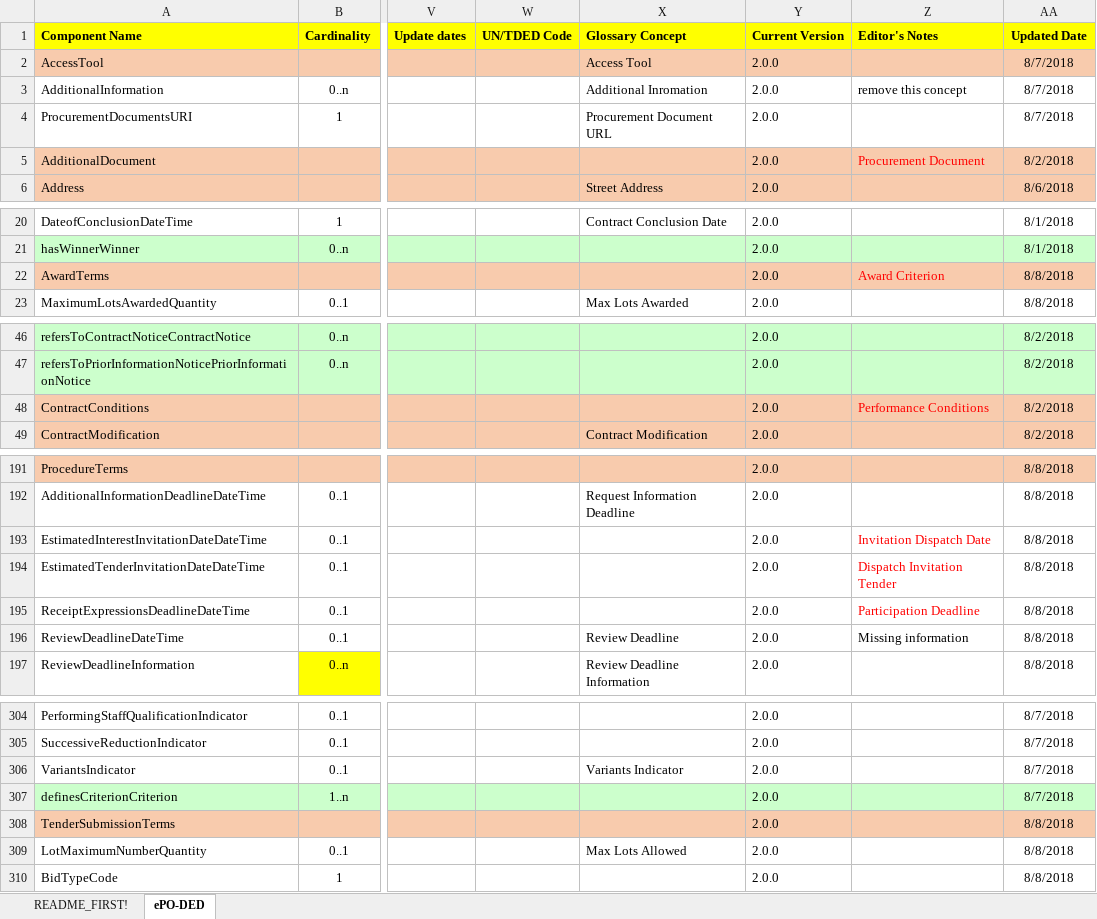
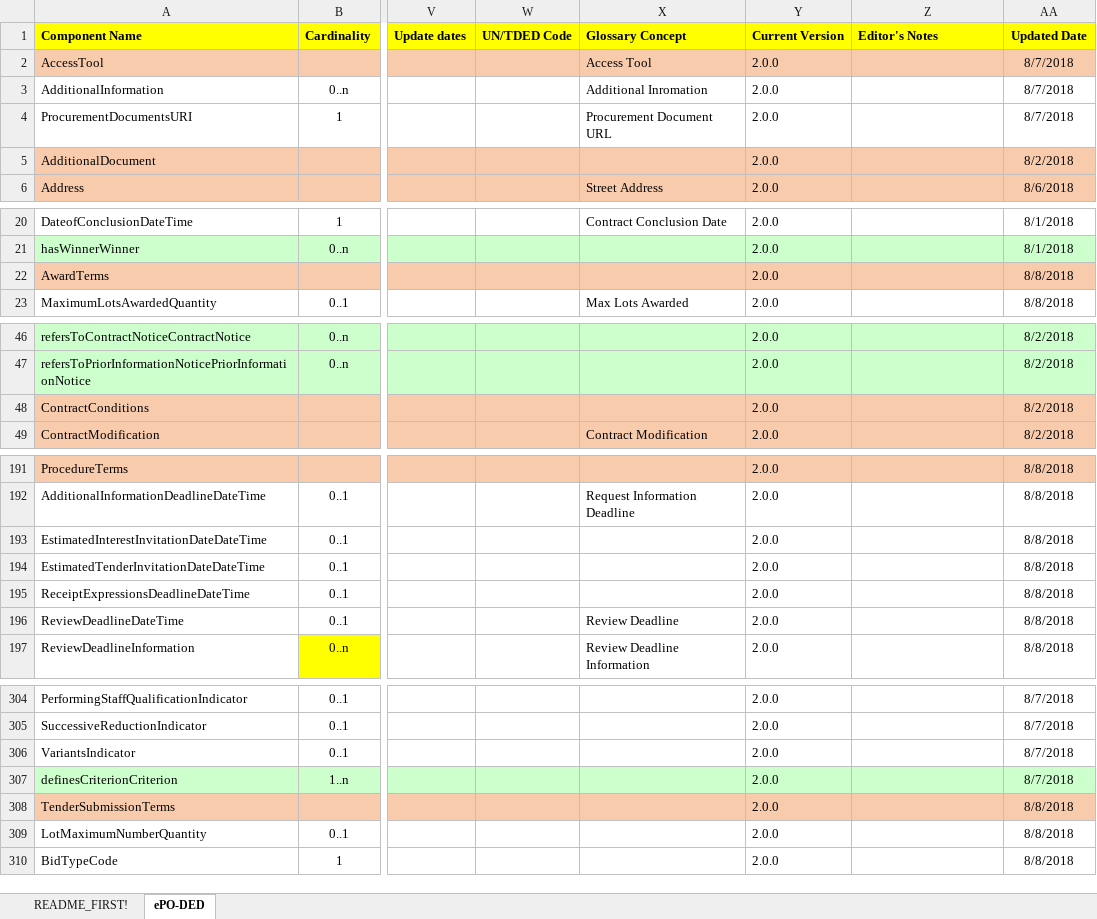
Before and after one commit to OP-TED/ePO, an Excel workbook: v2.0.0/02_IR_DED/ePO_DED.xlsx, sheet ePO-DED, drawn as a sheet; only a part is shown, gaps mark what is left out; values as stored, in another font and other column widths than the file's, no borders; the diff covers the shown part only; the diff names each change by its address in the sheet, - before the commit and + after, or states it on an @@ line.

```diff
--- a/v2.0.0/02_IR_DED/ePO_DED.xlsx (sheet ePO-DED)
+++ b/v2.0.0/02_IR_DED/ePO_DED.xlsx (sheet ePO-DED)
-Z3 (Editor's Notes): remove this concept
+Z3 (Editor's Notes): (empty)
-Z5 (Editor's Notes): Procurement Document
+Z5 (Editor's Notes): (empty)
-Z22 (Editor's Notes): Award Criterion
+Z22 (Editor's Notes): (empty)
-Z48 (Editor's Notes): Performance Conditions
+Z48 (Editor's Notes): (empty)
-Z193 (Editor's Notes): Invitation Dispatch Date
+Z193 (Editor's Notes): (empty)
-Z194 (Editor's Notes): Dispatch Invitation Tender
+Z194 (Editor's Notes): (empty)
-Z195 (Editor's Notes): Participation Deadline
+Z195 (Editor's Notes): (empty)
-Z196 (Editor's Notes): Missing information
+Z196 (Editor's Notes): (empty)
-X306 (Glossary Concept): Variants Indicator
+X306 (Glossary Concept): (empty)
-X309 (Glossary Concept): Max Lots Allowed
+X309 (Glossary Concept): (empty)
```
Also changed, not shown: 5 edited cells elsewhere in this sheet, v2.0.0/02_IR_DED/eProcurement_glossary.xlsx, 1 other file.
